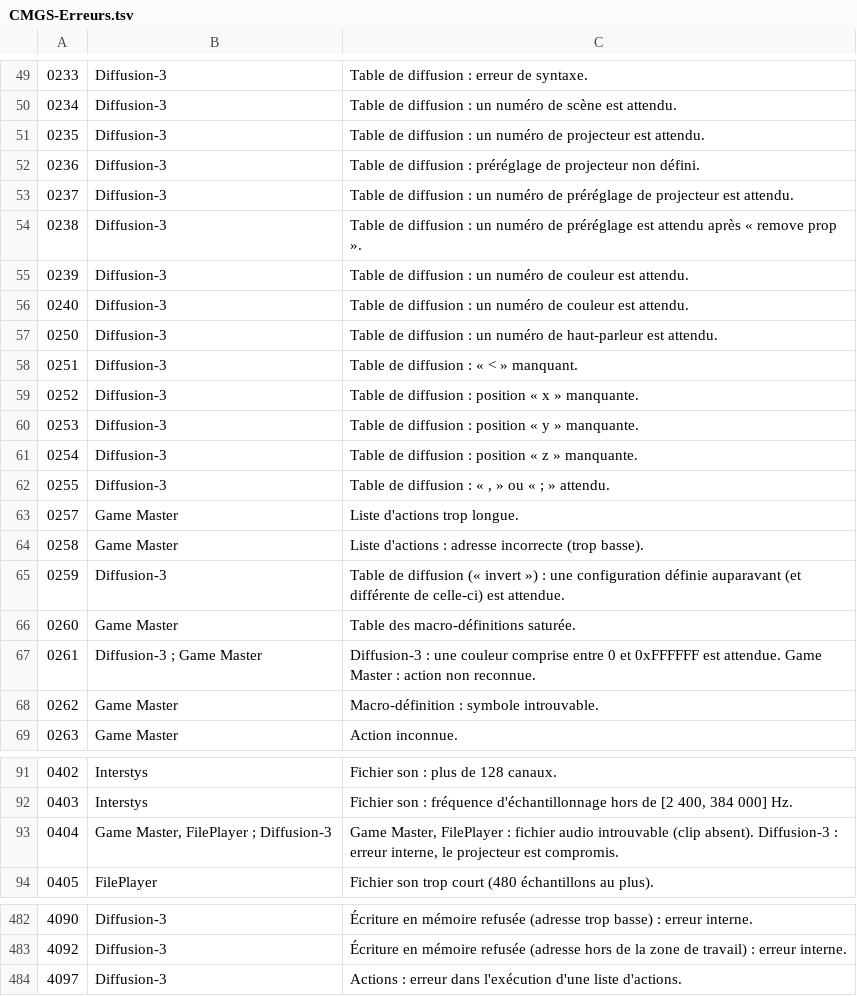
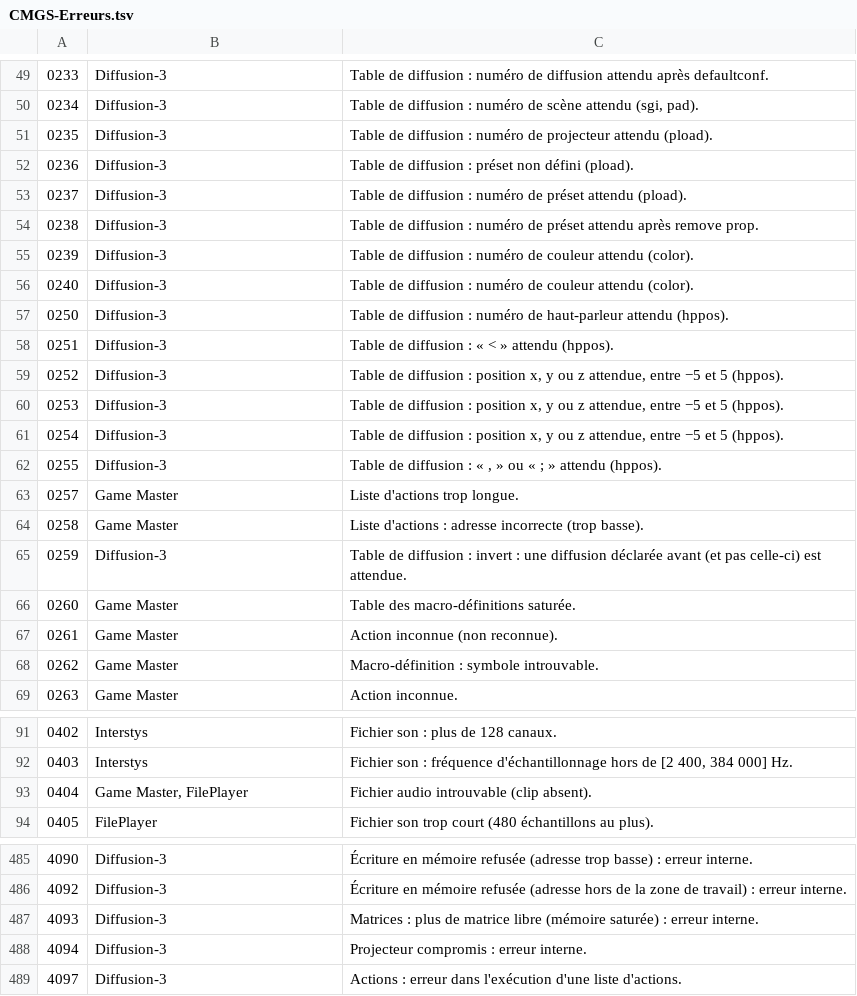
Before and after one commit to jack461/CMGS, a TSV file: CMGS-aux/tools/md2odt/CMGS-Erreurs.tsv, drawn as a sheet; only a part is shown, gaps mark what is left out; the diff covers the shown part only.

```diff
--- a/CMGS-aux/tools/md2odt/CMGS-Erreurs.tsv
+++ b/CMGS-aux/tools/md2odt/CMGS-Erreurs.tsv
@@ -49,20 +49,20 @@
-0233	Diffusion-3	Table de diffusion : erreur de syntaxe.
-0234	Diffusion-3	Table de diffusion : un numéro de scène est attendu.
-0235	Diffusion-3	Table de diffusion : un numéro de projecteur est attendu.
-0236	Diffusion-3	Table de diffusion : préréglage de projecteur non défini.
-0237	Diffusion-3	Table de diffusion : un numéro de préréglage de projecteur est attendu.
-0238	Diffusion-3	Table de diffusion : un numéro de préréglage est attendu après « remove prop ».
-0239	Diffusion-3	Table de diffusion : un numéro de couleur est attendu.
-0240	Diffusion-3	Table de diffusion : un numéro de couleur est attendu.
-0250	Diffusion-3	Table de diffusion : un numéro de haut-parleur est attendu.
-0251	Diffusion-3	Table de diffusion : « < » manquant.
-0252	Diffusion-3	Table de diffusion : position « x » manquante.
-0253	Diffusion-3	Table de diffusion : position « y » manquante.
-0254	Diffusion-3	Table de diffusion : position « z » manquante.
-0255	Diffusion-3	Table de diffusion : « , » ou « ; » attendu.
+0233	Diffusion-3	Table de diffusion : numéro de diffusion attendu après defaultconf.
+0234	Diffusion-3	Table de diffusion : numéro de scène attendu (sgi, pad).
+0235	Diffusion-3	Table de diffusion : numéro de projecteur attendu (pload).
+0236	Diffusion-3	Table de diffusion : préset non défini (pload).
+0237	Diffusion-3	Table de diffusion : numéro de préset attendu (pload).
+0238	Diffusion-3	Table de diffusion : numéro de préset attendu après remove prop.
+0239	Diffusion-3	Table de diffusion : numéro de couleur attendu (color).
+0240	Diffusion-3	Table de diffusion : numéro de couleur attendu (color).
+0250	Diffusion-3	Table de diffusion : numéro de haut-parleur attendu (hppos).
+0251	Diffusion-3	Table de diffusion : « < » attendu (hppos).
+0252	Diffusion-3	Table de diffusion : position x, y ou z attendue, entre −5 et 5 (hppos).
+0253	Diffusion-3	Table de diffusion : position x, y ou z attendue, entre −5 et 5 (hppos).
+0254	Diffusion-3	Table de diffusion : position x, y ou z attendue, entre −5 et 5 (hppos).
+0255	Diffusion-3	Table de diffusion : « , » ou « ; » attendu (hppos).
 0257	Game Master	Liste d'actions trop longue.
 0258	Game Master	Liste d'actions : adresse incorrecte (trop basse).
-0259	Diffusion-3	Table de diffusion (« invert ») : une configuration définie auparavant (et différente de celle-ci) est attendue.
+0259	Diffusion-3	Table de diffusion : invert : une diffusion déclarée avant (et pas celle-ci) est attendue.
 0260	Game Master	Table des macro-définitions saturée.
-0261	Diffusion-3 ; Game Master	Diffusion-3 : une couleur comprise entre 0 et 0xFFFFFF est attendue. Game Master : action non reconnue.
+0261	Game Master	Action inconnue (non reconnue).
 0262	Game Master	Macro-définition : symbole introuvable.
@@ -92,3 +92,3 @@
 0403	Interstys	Fichier son : fréquence d'échantillonnage hors de [2 400, 384 000] Hz.
-0404	Game Master, FilePlayer ; Diffusion-3	Game Master, FilePlayer : fichier audio introuvable (clip absent). Diffusion-3 : erreur interne, le projecteur est compromis.
+0404	Game Master, FilePlayer	Fichier audio introuvable (clip absent).
 0405	FilePlayer	Fichier son trop court (480 échantillons au plus).
@@ -483,2 +486,4 @@
 4092	Diffusion-3	Écriture en mémoire refusée (adresse hors de la zone de travail) : erreur interne.
+4093	Diffusion-3	Matrices : plus de matrice libre (mémoire saturée) : erreur interne.
+4094	Diffusion-3	Projecteur compromis : erreur interne.
 4097	Diffusion-3	Actions : erreur dans l'exécution d'une liste d'actions.
```
Also changed, not shown: 3 added rows and 69 edited cells elsewhere in this file, 10 other files.
